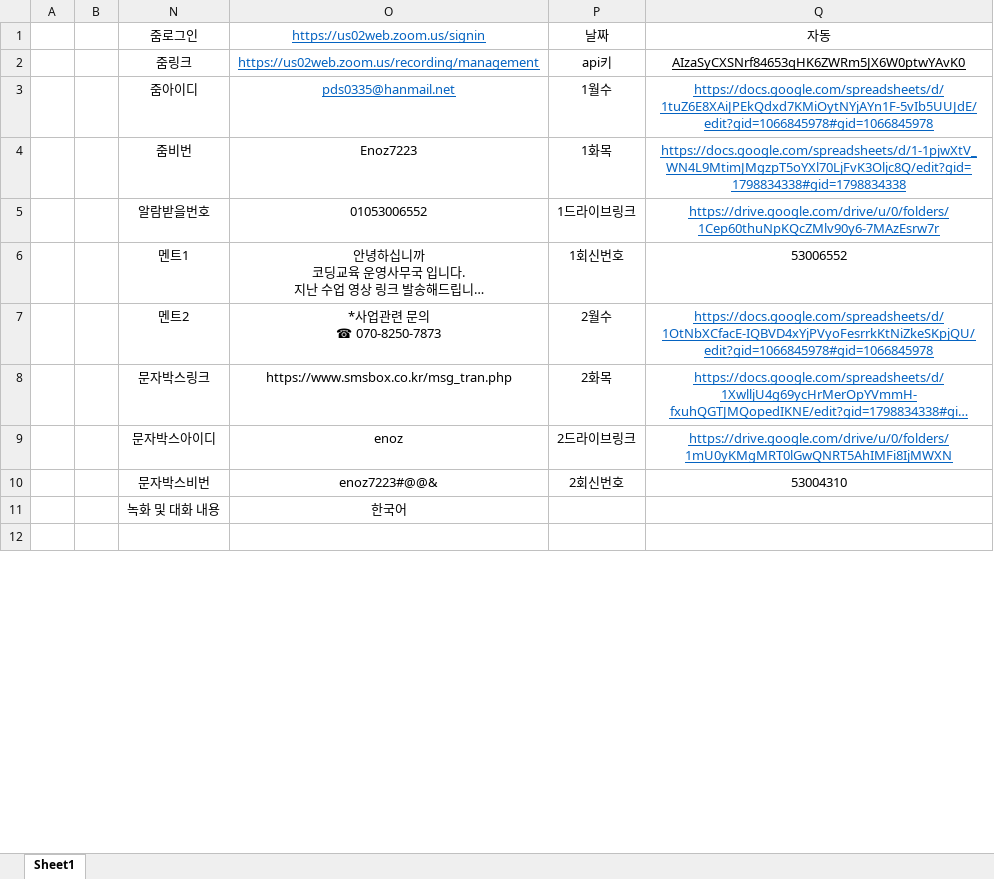
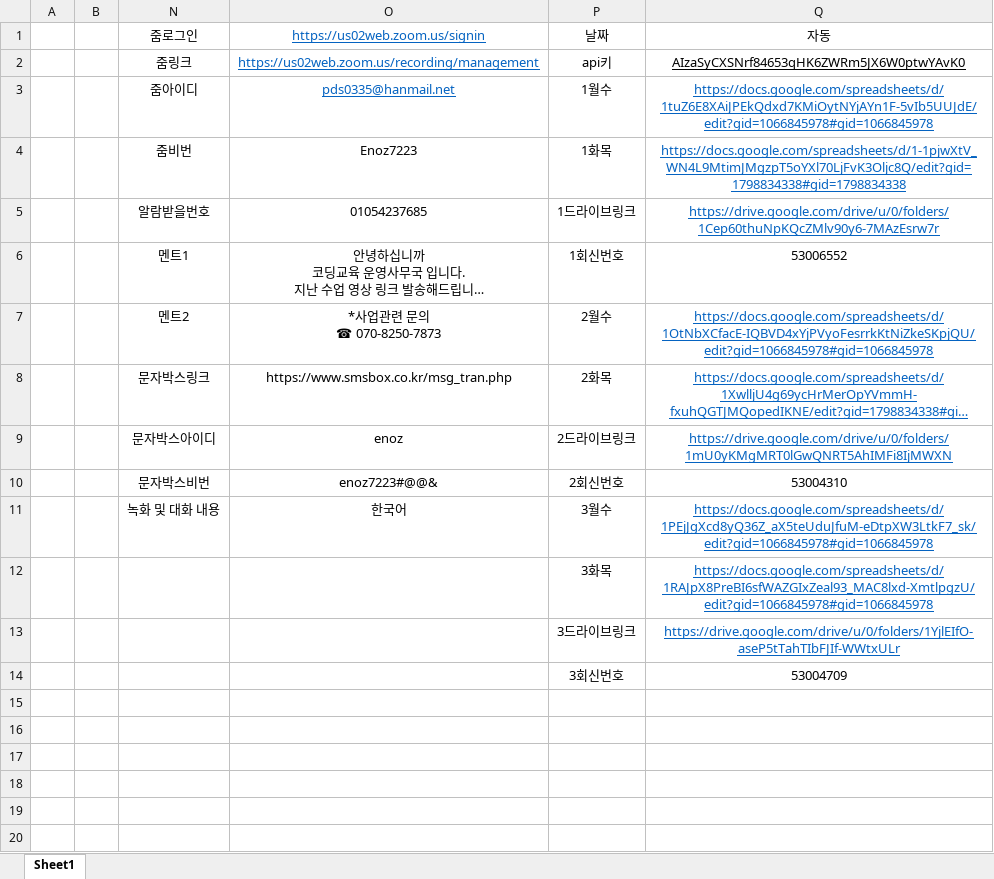
Before and after one commit to Duinho/enoz_kjg, an Excel workbook: 파이썬/코딩교실 매크로/2.코딩교실운영/영상다운로드+링크발송/영상보내기.xlsx, sheet Sheet1, drawn as a sheet; only a part is shown; long unchanged cells end in …; values as stored, in another font and other column widths than the file's, no borders; addresses are those after the commit; the diff names each change by its address in the sheet, - before the commit and + after, or states it on an @@ line.

```diff
--- a/파이썬/코딩교실 매크로/2.코딩교실운영/영상다운로드+링크발송/영상보내기.xlsx (sheet Sheet1)
+++ b/파이썬/코딩교실 매크로/2.코딩교실운영/영상다운로드+링크발송/영상보내기.xlsx (sheet Sheet1)
-O5: 01053006552
+O5: 01054237685
+row 11:  |  | 녹화 및 대화 내용 | 한국어 | 3월수 | https://docs.google.com/spreadsheets/d/1PEjJgXcd8yQ36Z_aX5teUduJfuM-eDtpXW3LtkF7_sk/edit?gid=1066845978#gid=1066845978
+row 12:  |  |  |  | 3화목 | https://docs.google.com/spreadsheets/d/1RAJpX8PreBI6sfWAZGIxZeal93_MAC8lxd-XmtlpgzU/edit?gid=1066845978#gid=1066845978
+row 13:  |  |  |  | 3드라이브링크 | https://drive.google.com/drive/u/0/folders/1YjlEIfO-aseP5tTahTIbFJIf-WWtxULr
+row 14:  |  |  |  | 3회신번호 | 53004709
-row 15:  |  | 녹화 및 대화 내용 | 한국어
+row 15: (empty)
+row 16: (empty)
+row 17: (empty)
+row 18: (empty)
+row 19: (empty)
```
Also changed, not shown: 4 other files.
